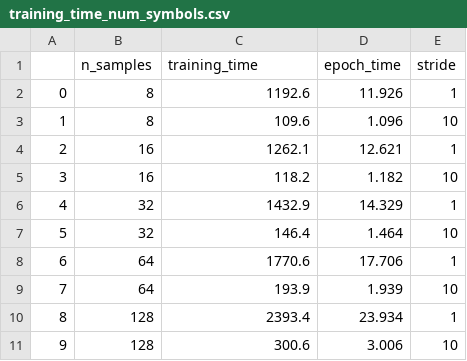
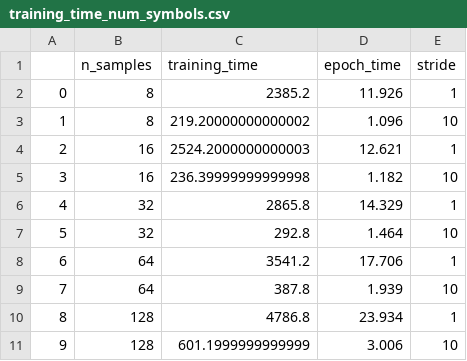
Before and after one commit to omerh18/INSTINCT, a CSV file: ClassificationResults/training_time_num_symbols.csv, drawn as a sheet.

```diff
--- a/ClassificationResults/training_time_num_symbols.csv
+++ b/ClassificationResults/training_time_num_symbols.csv
@@ -1,11 +1,11 @@
 ,n_samples,training_time,epoch_time,stride
-0,8,1192.6,11.926,1
-1,8,109.6,1.096,10
-2,16,1262.1,12.621,1
-3,16,118.2,1.182,10
-4,32,1432.9,14.329,1
-5,32,146.4,1.464,10
-6,64,1770.6,17.706,1
-7,64,193.9,1.939,10
-8,128,2393.4,23.934,1
-9,128,300.6,3.006,10
+0,8,2385.2,11.926,1
+1,8,219.20000000000002,1.096,10
+2,16,2524.2000000000003,12.621,1
+3,16,236.39999999999998,1.182,10
+4,32,2865.8,14.329,1
+5,32,292.8,1.464,10
+6,64,3541.2,17.706,1
+7,64,387.8,1.939,10
+8,128,4786.8,23.934,1
+9,128,601.1999999999999,3.006,10
```
Also changed, not shown: ClassificationResults/training_time_num_entities.csv, ClassificationResults/training_time_num_stis.csv, 5 other files.
